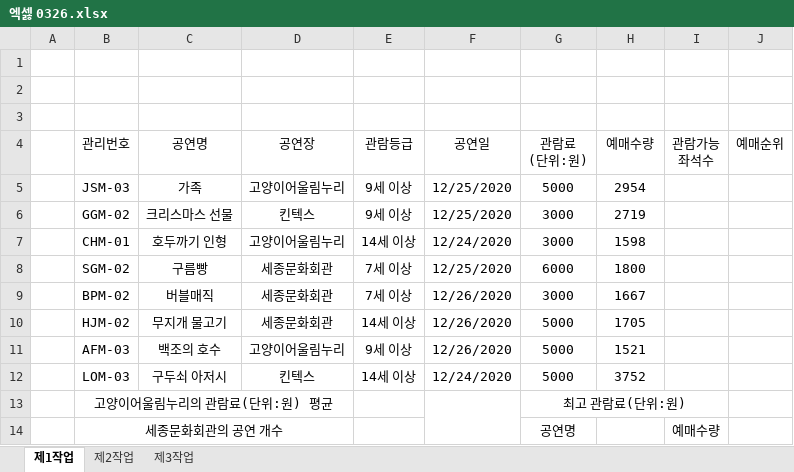
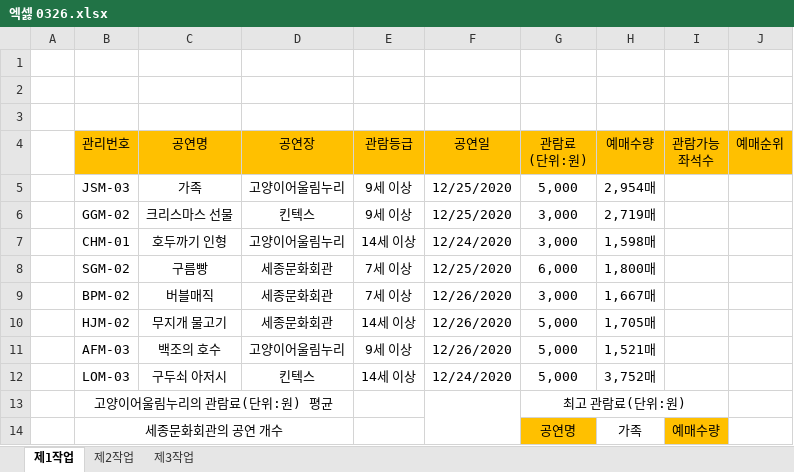
Before and after one commit to BOOVE0513/-, an Excel workbook: 엑셇 0326.xlsx, sheet 제1작업, drawn as a sheet; values as stored, in another font and other column widths than the file's, no borders; charts and pictures not drawn; the diff names each change by its address in the sheet, - before the commit and + after, or states it on an @@ line.

Commit message:
Add files via upload

```diff
--- a/엑셇 0326.xlsx (sheet 제1작업)
+++ b/엑셇 0326.xlsx (sheet 제1작업)
-B4:J4 fill: none
+B4:J4 fill: #FFC000
-G5 (관람료 (단위:원)): 5000
+G5 (관람료 (단위:원)): 5,000
-H5 (예매수량): 2954
+H5 (예매수량): 2,954매
-G6:G7 (관람료 (단위:원)): 3000
+G6:G7 (관람료 (단위:원)): 3,000
-H6 (예매수량): 2719
+H6 (예매수량): 2,719매
-H7 (예매수량): 1598
+H7 (예매수량): 1,598매
-G8 (관람료 (단위:원)): 6000
+G8 (관람료 (단위:원)): 6,000
-H8 (예매수량): 1800
+H8 (예매수량): 1,800매
-G9 (관람료 (단위:원)): 3000
+G9 (관람료 (단위:원)): 3,000
-H9 (예매수량): 1667
+H9 (예매수량): 1,667매
-G10:G12 (관람료 (단위:원)): 5000
+G10:G12 (관람료 (단위:원)): 5,000
-H10 (예매수량): 1705
+H10 (예매수량): 1,705매
-H11 (예매수량): 1521
+H11 (예매수량): 1,521매
-H12 (예매수량): 3752
+H12 (예매수량): 3,752매
-G14 fill: none
+G14 fill: #FFC000
-H14 (예매수량): (empty)
+H14 (예매수량): 가족
-I14 fill: none
+I14 fill: #FFC000
```
Also changed, not shown: charts or pictures.
